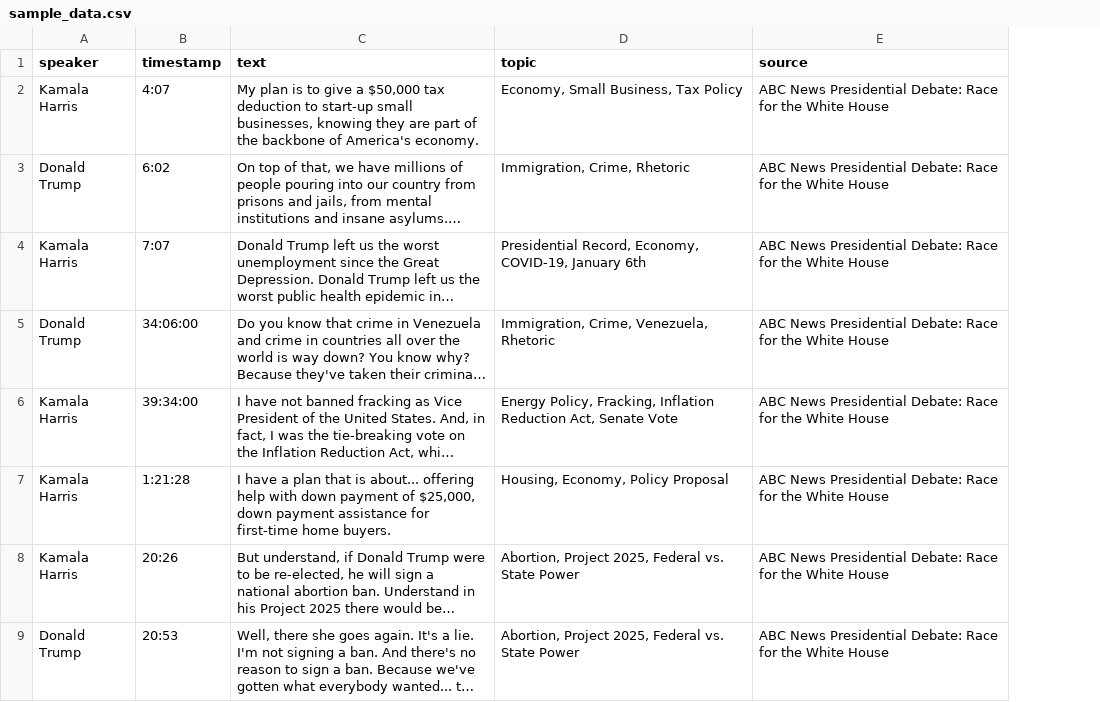
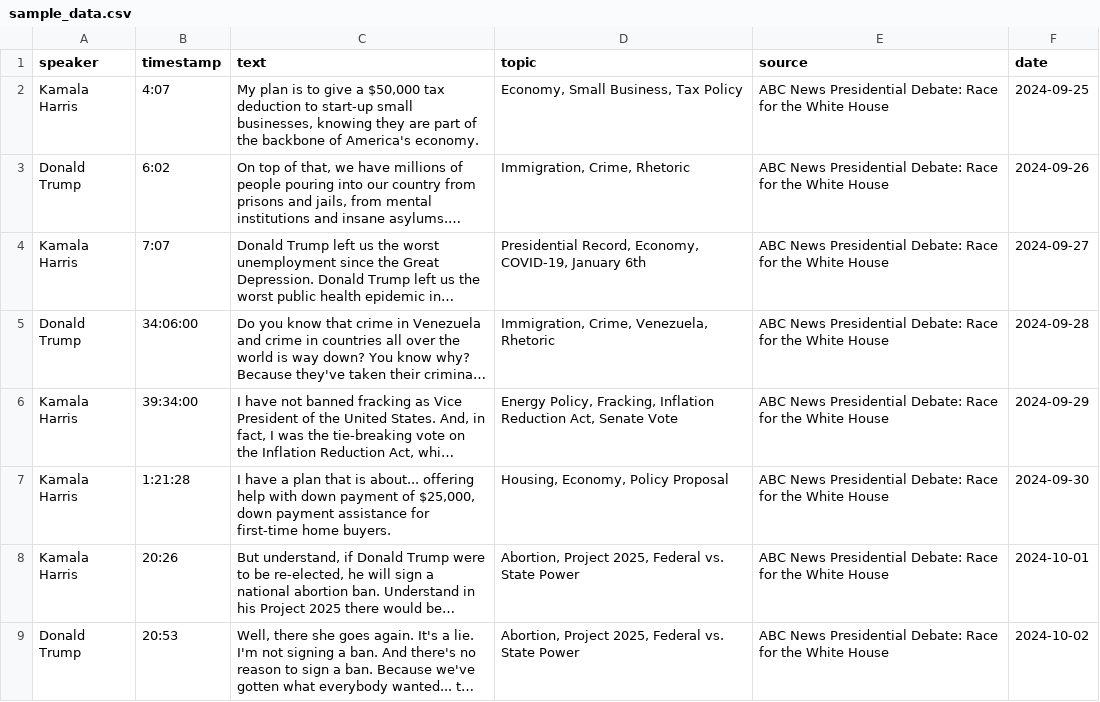
Before and after one commit to AI-Mentorship/Debate-Match-RAG, a CSV file: debate_ai/data/sample_data.csv, drawn as a sheet; only a part is shown; long unchanged cells end in …; the diff names each change by its address in the sheet, - before the commit and + after, or states it on an @@ line.

Commit message:
modified insert.py & sample_data.csv

```diff
--- a/debate_ai/data/sample_data.csv
+++ b/debate_ai/data/sample_data.csv
+column F (date), rows 2-9: 2024-09-25 | 2024-09-26 | 2024-09-27 | 2024-09-28 | 2024-09-29 | 2024-09-30 | 2024-10-01 | 2024-10-02
```
Also changed, not shown: 3 other files.
